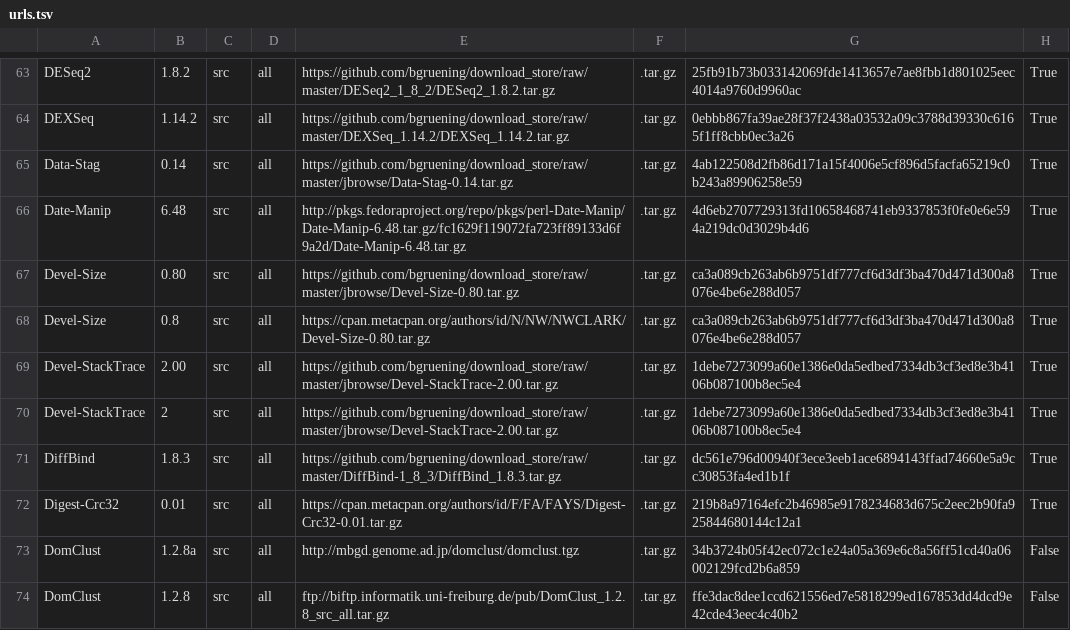
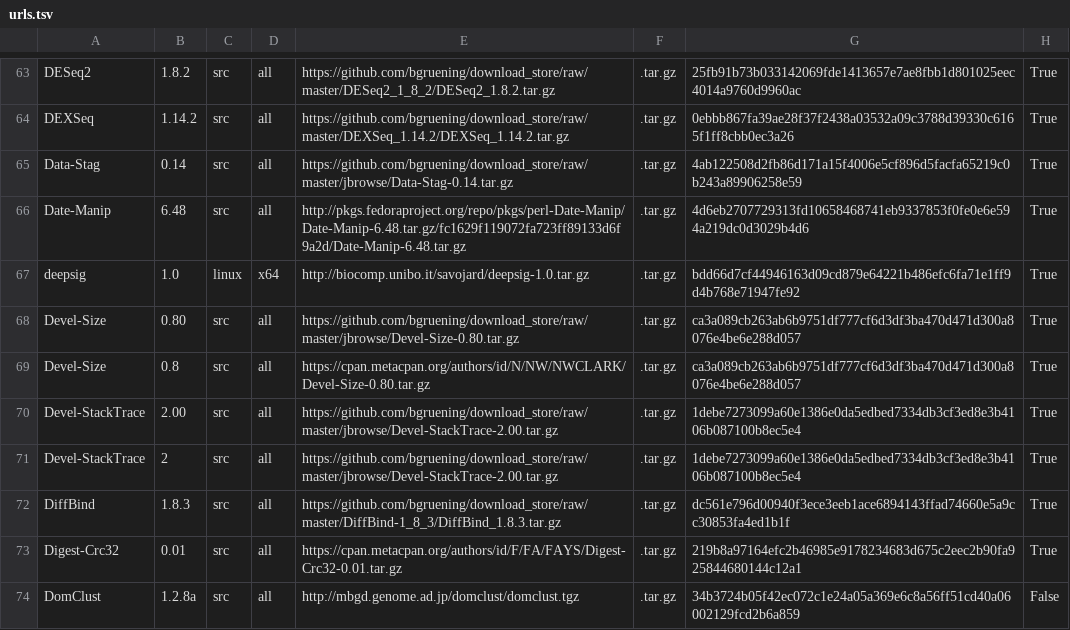
Before and after one commit to galaxyproject/cargo-port, a TSV file: urls.tsv, drawn as a sheet; only a part is shown, gaps mark what is left out; the shorter side is filled out with more unchanged rows.

Commit message:
Cache deepsig-1.0.tar.gz
This is pure Python 2.7 project, but bundles a
64-bit Linux pre-compiled binary (tools/biocrf-static)
so I have marked the package as a whole as Linux x64.

```diff
--- a/urls.tsv
+++ b/urls.tsv
@@ -66,2 +66,3 @@ Data-Stag	0.14	src	all	https://github.com/bgruening/download_store/raw/master/jb
 Date-Manip	6.48	src	all	http://pkgs.fedoraproject.org/repo/pkgs/perl-Date-Manip/Date-Manip-6.48.tar.gz/fc1629f119072fa723ff89133d6f9a2d/Date-Manip-6.48.tar.gz	.tar.gz	4d6eb2707729313fd10658468741eb9337853f0fe0e6e594a219dc0d3029b4d6	True
+deepsig	1.0	linux	x64	http://biocomp.unibo.it/savojard/deepsig-1.0.tar.gz	.tar.gz	bdd66d7cf44946163d09cd879e64221b486efc6fa71e1ff9d4b768e71947fe92	True
 Devel-Size	0.80	src	all	https://github.com/bgruening/download_store/raw/master/jbrowse/Devel-Size-0.80.tar.gz	.tar.gz	ca3a089cb263ab6b9751df777cf6d3df3ba470d471d300a8076e4be6e288d057	True
```
